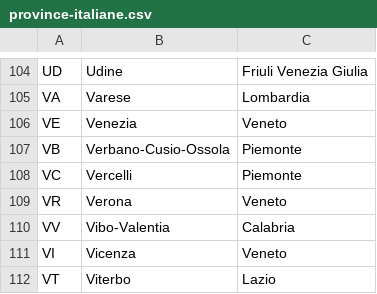
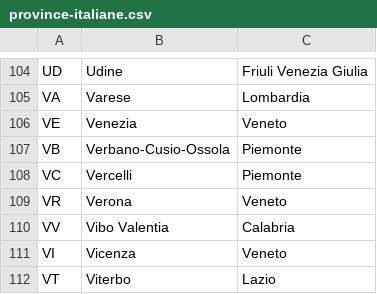
Before and after one commit to Moonril/epic-energy-services-team4-bw, a CSV file: src/main/resources/fileImport/province-italiane.csv, drawn as a sheet; only a part is shown, gaps mark what is left out; the diff covers the shown part only.

```diff
--- a/src/main/resources/fileImport/province-italiane.csv
+++ b/src/main/resources/fileImport/province-italiane.csv
@@ -109,3 +109,3 @@ VC;Vercelli;Piemonte
 VR;Verona;Veneto
-VV;Vibo-Valentia;Calabria
+VV;Vibo Valentia;Calabria
 VI;Vicenza;Veneto
```
Also changed, not shown: 5 edited cells elsewhere in this file, src/main/resources/fileImport/comuni-italiani.csv, 1 other file.
